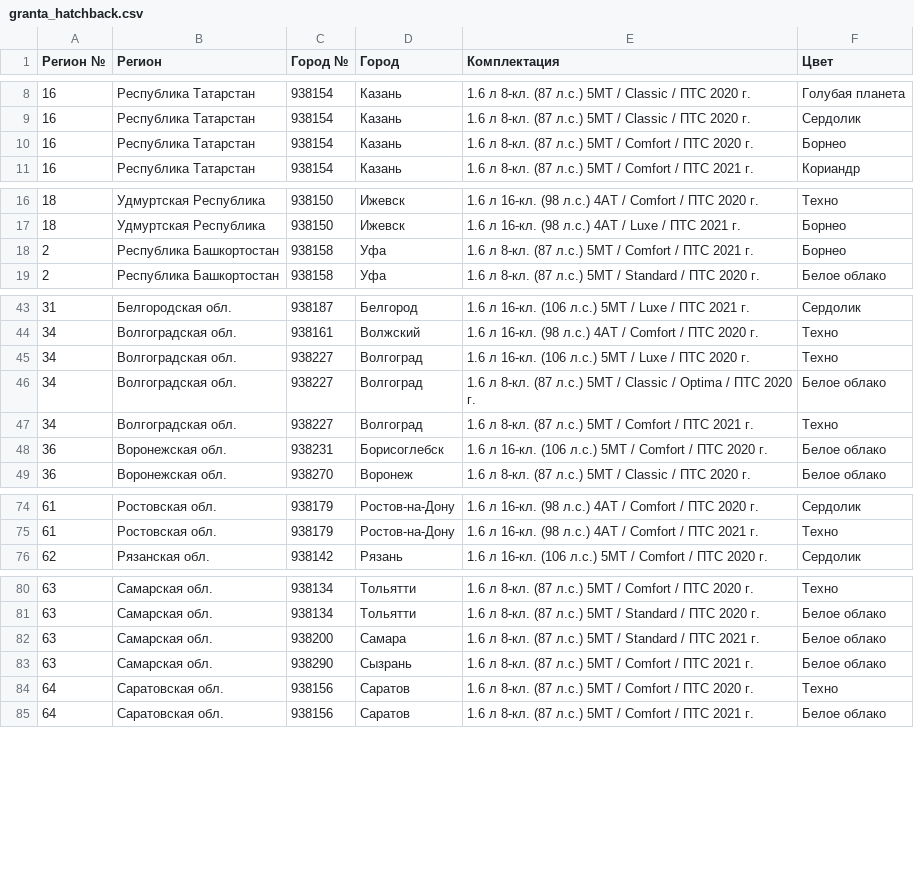
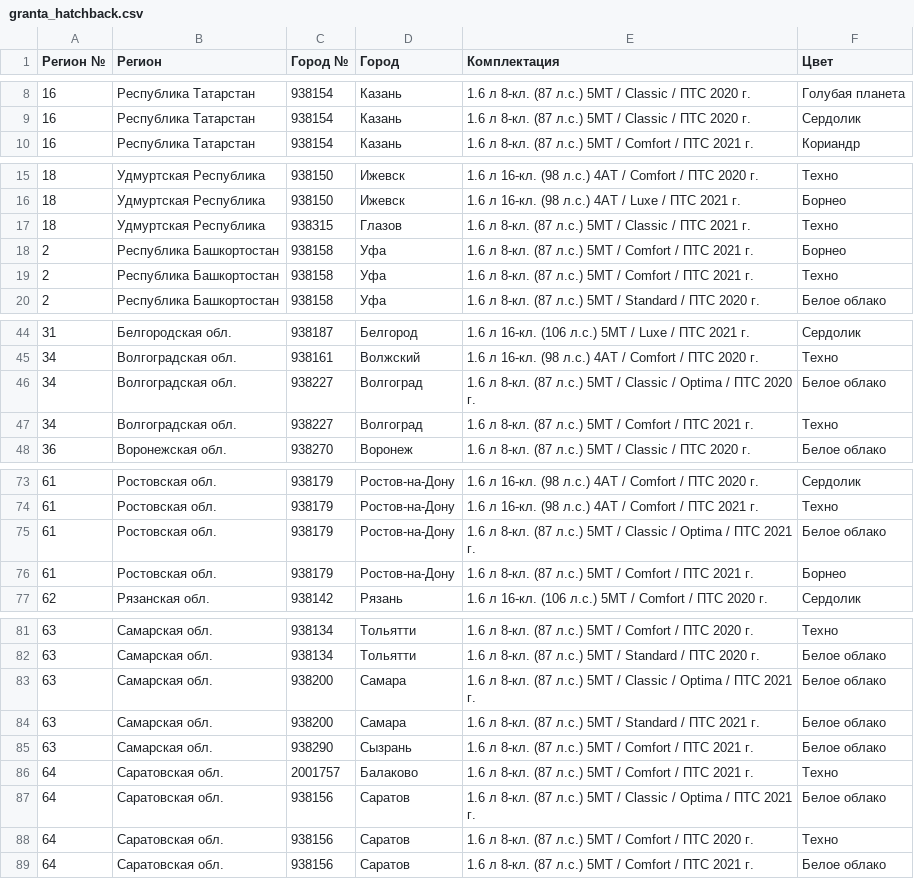
Before and after one commit to kafeg/ladacsv, a CSV file: granta_hatchback.csv, drawn as a sheet; only a part is shown, gaps mark what is left out; removed rows and columns are numbered as before the commit, all else as after; the diff covers the shown part only; the diff names each change by its address in the sheet, - before the commit and + after, or states it on an @@ line.

```diff
--- a/granta_hatchback.csv
+++ b/granta_hatchback.csv
-row 10: 16 | Республика Татарстан | 938154 | Казань | 1.6 л 8-кл. (87 л.с.) 5МТ / Comfort / ПТС 2020 г. | Борнео
+row 17: 18 | Удмуртская Республика | 938315 | Глазов | 1.6 л 8-кл. (87 л.с.) 5МТ / Classic / ПТС 2021 г. | Техно
+row 19: 2 | Республика Башкортостан | 938158 | Уфа | 1.6 л 8-кл. (87 л.с.) 5МТ / Comfort / ПТС 2021 г. | Техно
-row 45: 34 | Волгоградская обл. | 938227 | Волгоград | 1.6 л 16-кл. (106 л.с.) 5МТ / Luxe / ПТС 2020 г. | Техно
-row 48: 36 | Воронежская обл. | 938231 | Борисоглебск | 1.6 л 16-кл. (106 л.с.) 5МТ / Comfort / ПТС 2020 г. | Белое облако
+row 75: 61 | Ростовская обл. | 938179 | Ростов-на-Дону | 1.6 л 8-кл. (87 л.с.) 5МТ / Classic / Optima / ПТС 2021 г. | Белое облако
+row 76: 61 | Ростовская обл. | 938179 | Ростов-на-Дону | 1.6 л 8-кл. (87 л.с.) 5МТ / Comfort / ПТС 2021 г. | Борнео
+row 83: 63 | Самарская обл. | 938200 | Самара | 1.6 л 8-кл. (87 л.с.) 5МТ / Classic / Optima / ПТС 2021 г. | Белое облако
+row 86: 64 | Саратовская обл. | 2001757 | Балаково | 1.6 л 8-кл. (87 л.с.) 5МТ / Comfort / ПТС 2021 г. | Техно
+row 87: 64 | Саратовская обл. | 938156 | Саратов | 1.6 л 8-кл. (87 л.с.) 5МТ / Classic / Optima / ПТС 2021 г. | Белое облако
```
Also changed, not shown: 4 added rows and 1 removed row elsewhere in this file, granta_universal.csv, largus_cross.csv, 17 other files.
